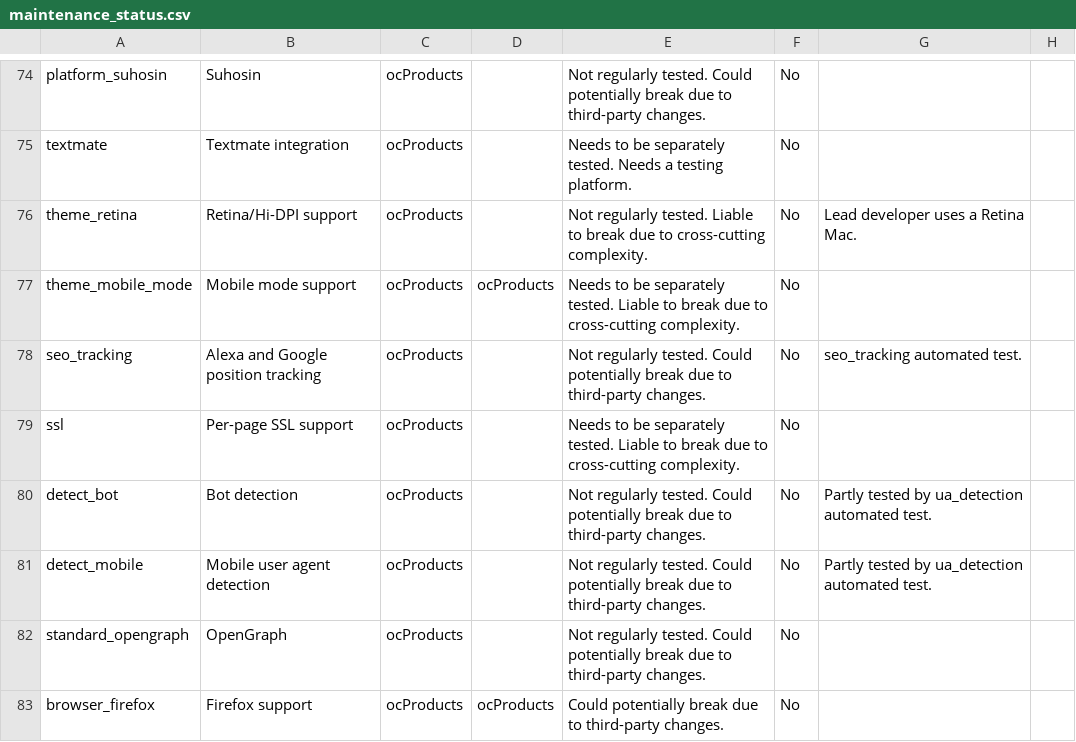
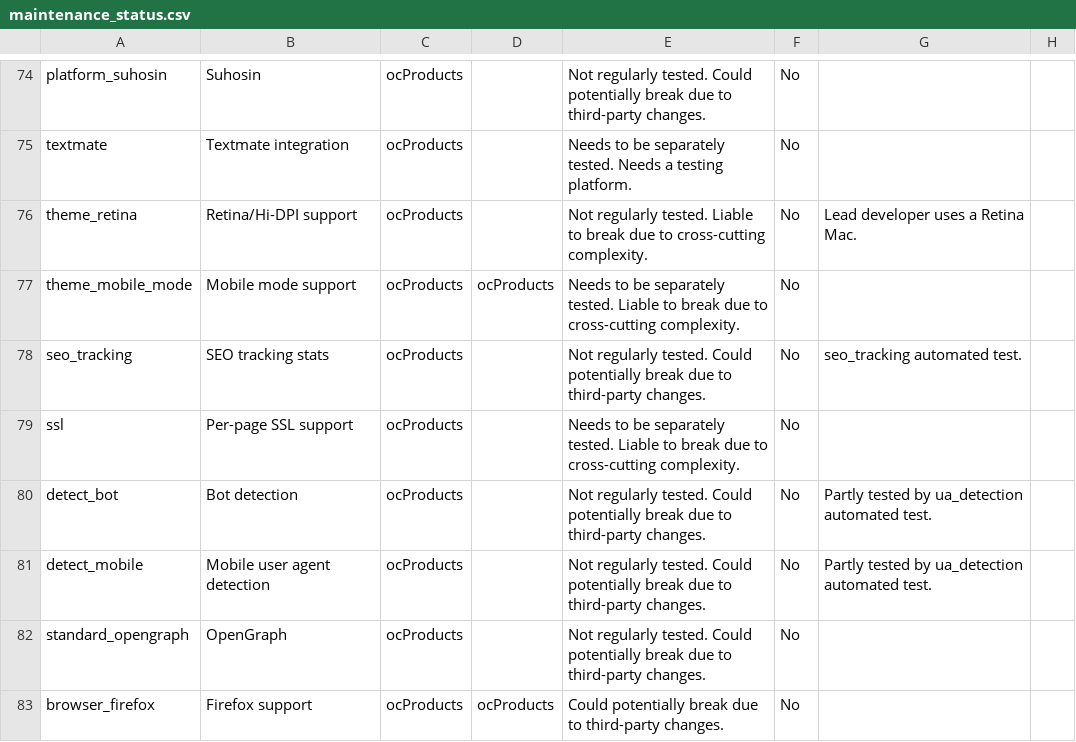
Before and after one commit to ocproducts/composr, a CSV file: data/maintenance_status.csv, drawn as a sheet; only a part is shown, gaps mark what is left out.

Commit message:
seo_tracking test, removed pointless analysr addon, moved backlink search link to main_staff_website_monitoring

```diff
--- a/data/maintenance_status.csv
+++ b/data/maintenance_status.csv
@@ -77,3 +77,3 @@ theme_retina,Retina/Hi-DPI support,ocProducts,,Not regularly tested. Liable to b
 theme_mobile_mode,Mobile mode support,ocProducts,ocProducts,Needs to be separately tested. Liable to break due to cross-cutting complexity.,No,
-seo_tracking,Alexa and Google position tracking,ocProducts,,Not regularly tested. Could potentially break due to third-party changes.,No,seo_tracking automated test.
+seo_tracking,SEO tracking stats,ocProducts,,Not regularly tested. Could potentially break due to third-party changes.,No,seo_tracking automated test.
 ssl,Per-page SSL support,ocProducts,,Needs to be separately tested. Liable to break due to cross-cutting complexity.,No,
```
Also changed, not shown: 10 other files.
